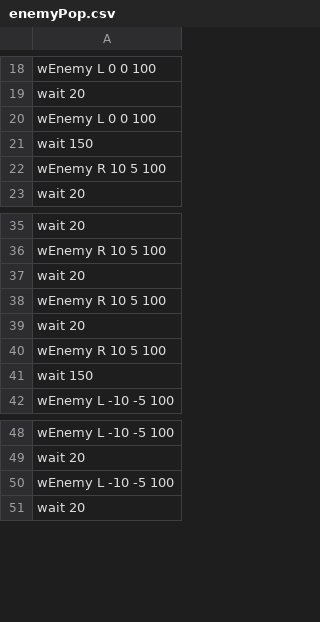
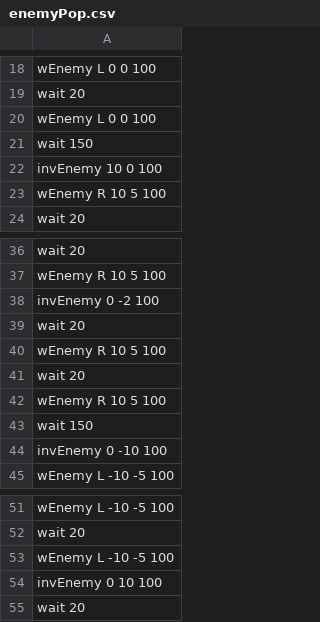
Before and after one commit to IguchiShunpei/MyGame, a CSV file: Resources/csv/enemyPop.csv, drawn as a sheet; only a part is shown, gaps mark what is left out.

```diff
--- a/Resources/csv/enemyPop.csv
+++ b/Resources/csv/enemyPop.csv
@@ -21,2 +21,3 @@ wEnemy L 0 0 100
 wait 150
+invEnemy 10 0 100
 wEnemy R 10 5 100
@@ -36,2 +37,3 @@ wait 20
 wEnemy R 10 5 100
+invEnemy 0 -2 100
 wait 20
@@ -41,2 +43,3 @@ wEnemy R 10 5 100
 wait 150
+invEnemy 0 -10 100
 wEnemy L -10 -5 100
@@ -50,2 +53,3 @@ wait 20
 wEnemy L -10 -5 100
+invEnemy 0 10 100
 wait 20
```
Also changed, not shown: 22 other files.
